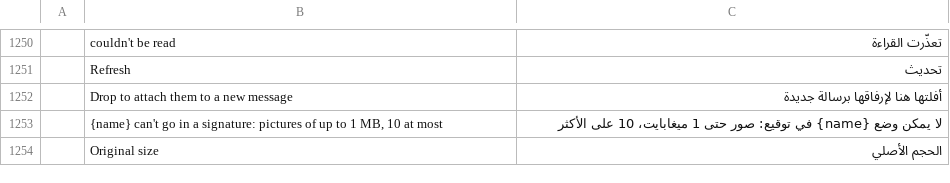
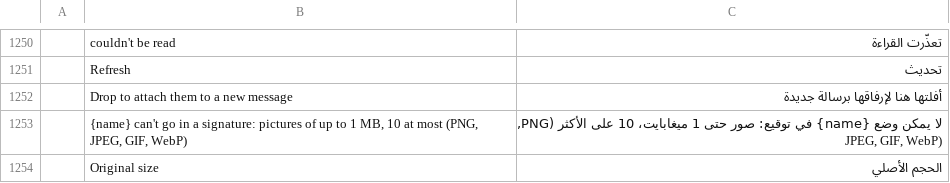
Before and after one commit to ZIDAN44/mailcraft, a TSV file: crates/ui-egui/src/i18n/ar.tsv, drawn as a sheet; only a part is shown, gaps mark what is left out; the diff names each change by its address in the sheet, - before the commit and + after, or states it on an @@ line.

```diff
--- a/crates/ui-egui/src/i18n/ar.tsv
+++ b/crates/ui-egui/src/i18n/ar.tsv
-B1253: …at most
+B1253: …at most (PNG, JPEG, GIF, WebP)
-C1253: …على الأكثر
+C1253: …على الأكثر (PNG, JPEG, GIF, WebP)
```
Also changed, not shown: crates/ui-egui/src/i18n/de.tsv, crates/ui-egui/src/i18n/es.tsv, 25 other files.
